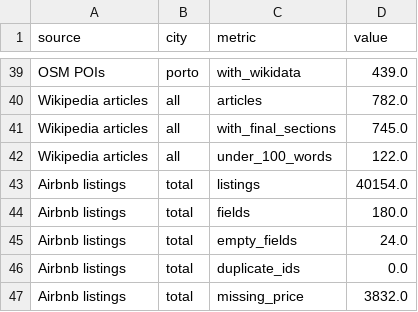
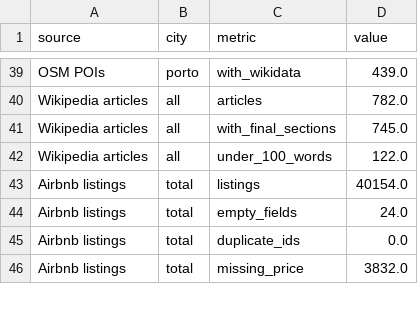
Before and after one commit to tomasestevess/PRI_projeto, a CSV file: analysis/tables/raw_quality_report.csv, drawn as a sheet; only a part is shown, gaps mark what is left out; the diff names each change by its address in the sheet, - before the commit and + after, or states it on an @@ line.

```diff
--- a/analysis/tables/raw_quality_report.csv
+++ b/analysis/tables/raw_quality_report.csv
-row 44: Airbnb listings | total | fields | 180.0
```
Also changed, not shown: 9 other files.
